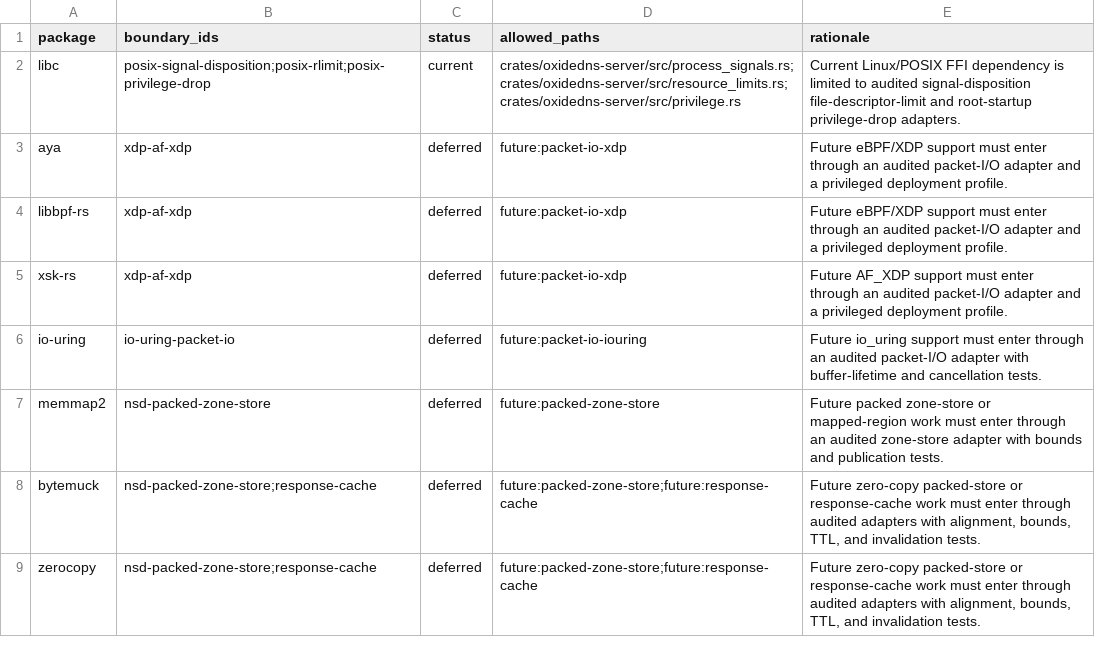
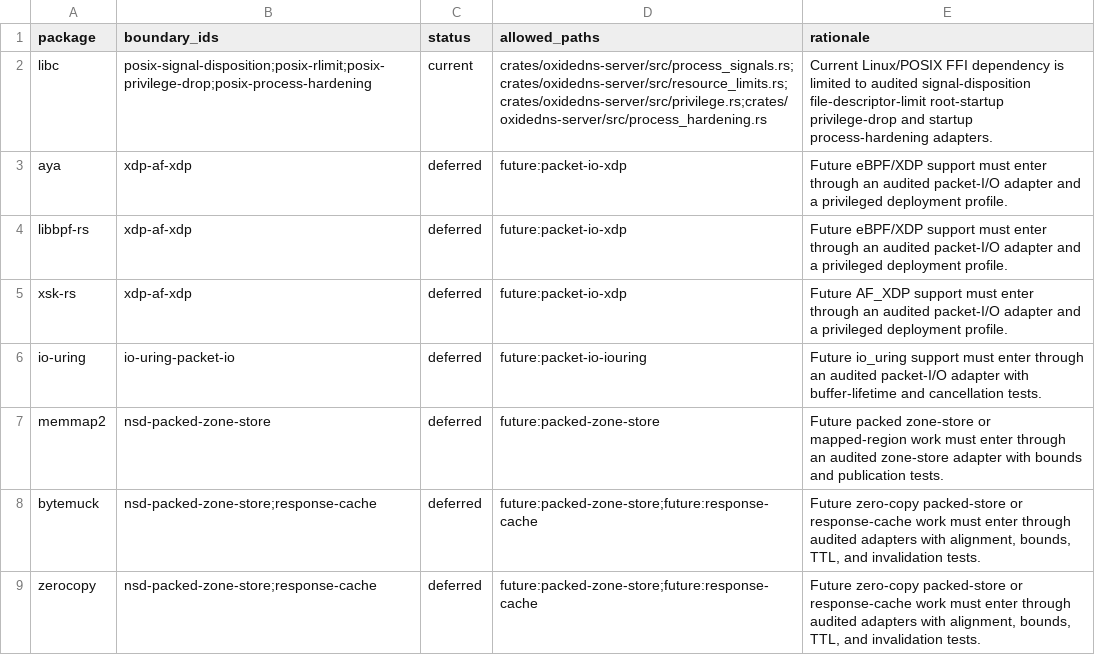
Before and after one commit to Integrity-Ltd/BoronDNS, a TSV file: docs/unsafe-prone-dependencies.tsv, drawn as a sheet.

```diff
--- a/docs/unsafe-prone-dependencies.tsv
+++ b/docs/unsafe-prone-dependencies.tsv
@@ -1,3 +1,3 @@
 package	boundary_ids	status	allowed_paths	rationale
-libc	posix-signal-disposition;posix-rlimit;posix-privilege-drop	current	crates/oxidedns-server/src/process_signals.rs;crates/oxidedns-server/src/resource_limits.rs;crates/oxidedns-server/src/privilege.rs	Current Linux/POSIX FFI dependency is limited to audited signal-disposition file-descriptor-limit and root-startup privilege-drop adapters.
+libc	posix-signal-disposition;posix-rlimit;posix-privilege-drop;posix-process-hardening	current	crates/oxidedns-server/src/process_signals.rs;crates/oxidedns-server/src/resource_limits.rs;crates/oxidedns-server/src/privilege.rs;crates/oxidedns-server/src/process_hardening.rs	Current Linux/POSIX FFI dependency is limited to audited signal-disposition file-descriptor-limit root-startup privilege-drop and startup process-hardening adapters.
 aya	xdp-af-xdp	deferred	future:packet-io-xdp	Future eBPF/XDP support must enter through an audited packet-I/O adapter and a privileged deployment profile.
```
Also changed, not shown: docs/interface-stability-baseline.tsv, docs/unsafe-boundaries.tsv, 15 other files.
